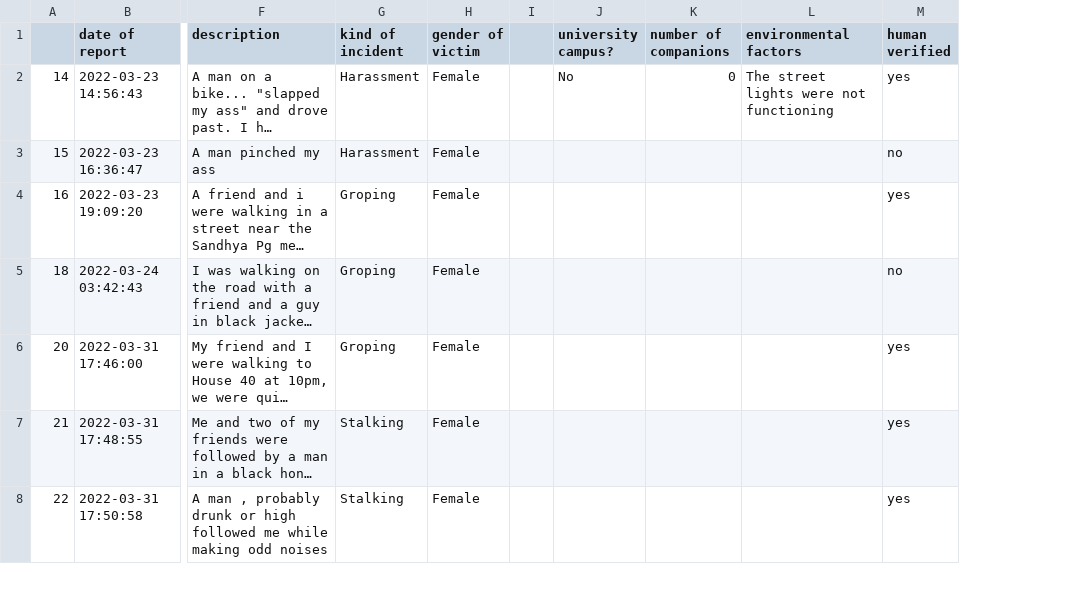
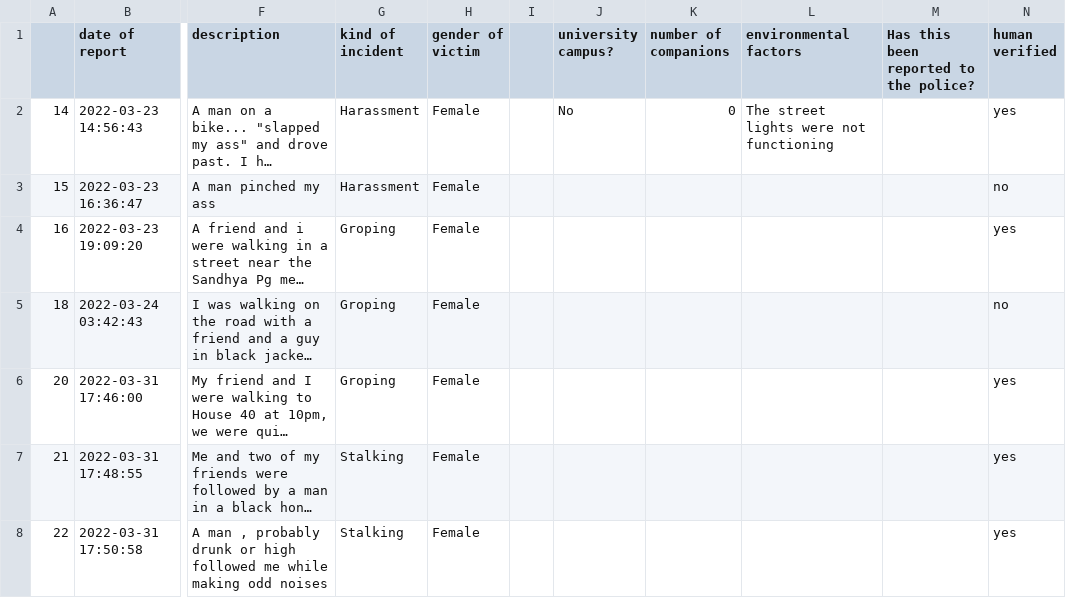
Before and after one commit to Safe-Yelli/Safe-Yelli, a CSV file: resources/assets/latestReports.csv, drawn as a sheet; only a part is shown, gaps mark what is left out; long unchanged cells end in …; the diff covers the shown part only; the diff names each change by its address in the sheet, - before the commit and + after, or states it on an @@ line.

Commit message:
reports update

```diff
--- a/resources/assets/latestReports.csv
+++ b/resources/assets/latestReports.csv
+column M, row 1: Has this been reported to the police?
```
Also changed, not shown: 2 added rows elsewhere in this file.
